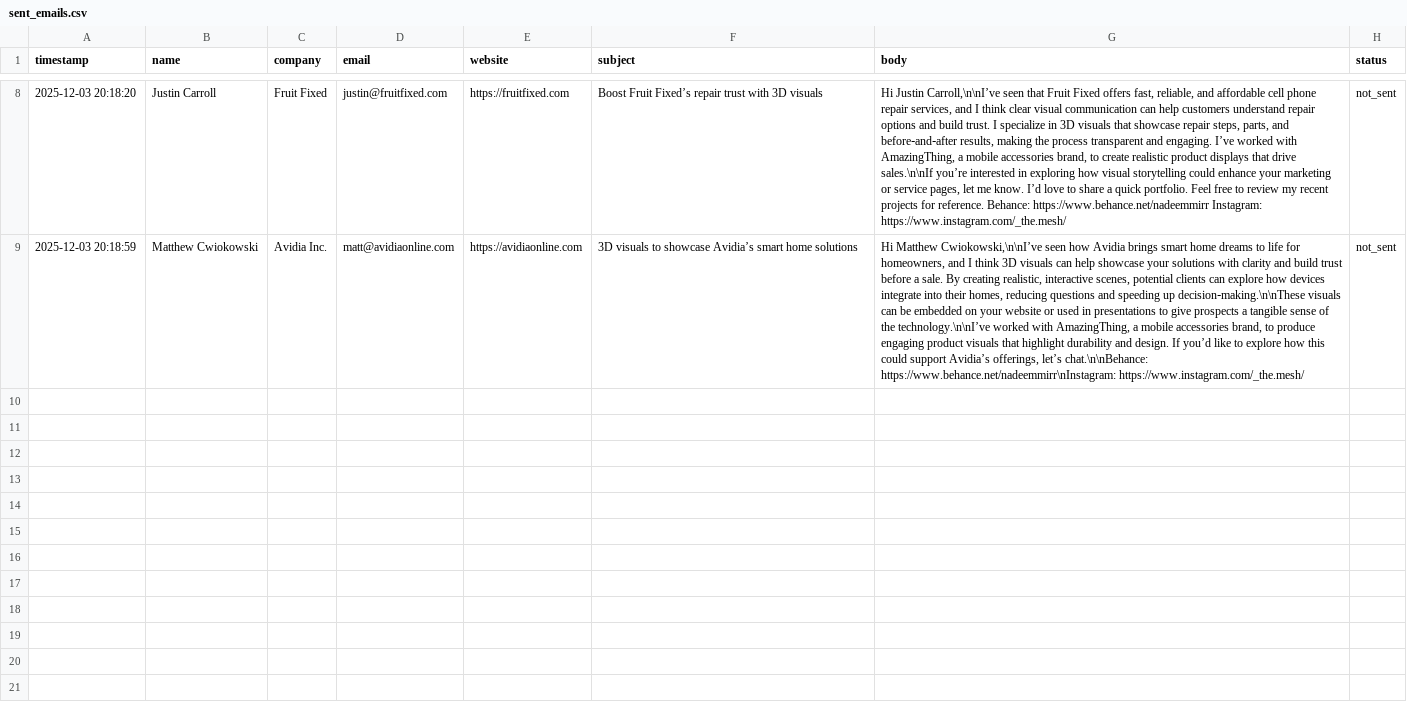
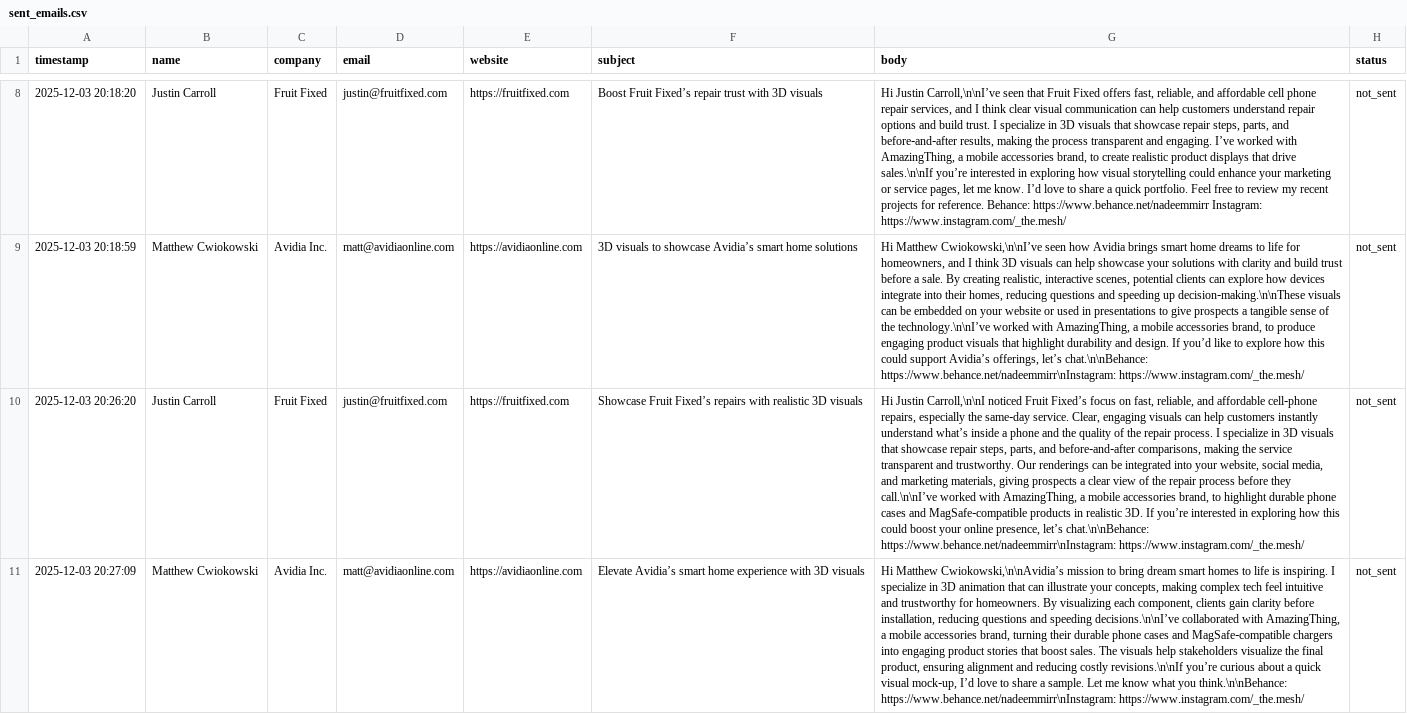
Before and after one commit to Nadeemmir873216/AI-Email-Agent, a CSV file: sent_emails.csv, drawn as a sheet; only a part is shown, gaps mark what is left out; the diff covers the shown part only; the diff names each change by its address in the sheet, - before the commit and + after, or states it on an @@ line.

```diff
--- a/sent_emails.csv
+++ b/sent_emails.csv
+row 10: 2025-12-03 20:26:20 | Justin Carroll | Fruit Fixed | justin@fruitfixed.com | https://fruitfixed.com | Showcase Fruit Fixed’s repairs with realistic 3D visuals | Hi Justin Carroll,\n\nI noticed Fruit Fixed’s focus on fast, reliable, and affordable cell‑phone repairs, especially the same‑day service. Clear, engaging visuals can help customers instantly understand what’s inside a phone and the quality of the repair process. I specialize in 3D visuals that showcase repair steps, parts, and before‑and‑after comparisons, making the service transparent and trustworthy. Our renderings can be integrated into your website, social media, and marketing materials, giving prospects a clear view of the repair process before they call.\n\nI’ve worked with AmazingThing, a mobile accessories brand, to highlight durable phone cases and MagSafe‑compatible products in realistic 3D. If you’re interested in exploring how this could boost your online presence, let’s chat.\n\nBehance: https://www.behance.net/nadeemmirr\nInstagram: https://www.instagram.com/_the.mesh/ | not_sent
+row 11: 2025-12-03 20:27:09 | Matthew Cwiokowski | Avidia Inc. | matt@avidiaonline.com | https://avidiaonline.com | Elevate Avidia’s smart home experience with 3D visuals | Hi Matthew Cwiokowski,\n\nAvidia’s mission to bring dream smart homes to life is inspiring. I specialize in 3D animation that can illustrate your concepts, making complex tech feel intuitive and trustworthy for homeowners. By visualizing each component, clients gain clarity before installation, reducing questions and speeding decisions.\n\nI’ve collaborated with AmazingThing, a mobile accessories brand, turning their durable phone cases and MagSafe‑compatible chargers into engaging product stories that boost sales. The visuals help stakeholders visualize the final product, ensuring alignment and reducing costly revisions.\n\nIf you’re curious about a quick visual mock‑up, I’d love to share a sample. Let me know what you think.\n\nBehance: https://www.behance.net/nadeemmirr\nInstagram: https://www.instagram.com/_the.mesh/ | not_sent
```
Also changed, not shown: 1 added row elsewhere in this file, 2 other files.
